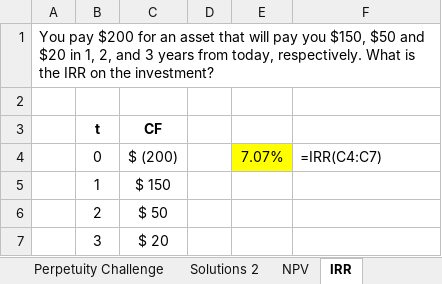
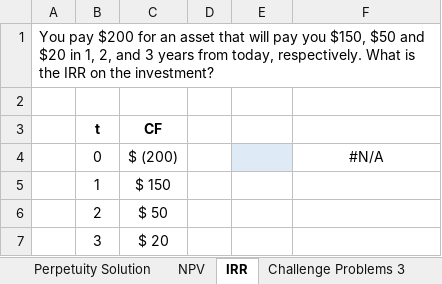
Before and after one commit to pdwhoward/financial_analytics, an Excel workbook: assets/tvm/Time Value of Money.xlsx, sheet IRR, drawn as a sheet; values as stored, in another font and other column widths than the file's, no borders; charts and pictures not drawn; the diff names each change by its address in the sheet, - before the commit and + after, or states it on an @@ line.

```diff
--- a/assets/tvm/Time Value of Money.xlsx (sheet IRR)
+++ b/assets/tvm/Time Value of Money.xlsx (sheet IRR)
-sheet tab: Solutions 2
+sheet tab: Perpetuity Solution
-E4: 7.07%
+E4: (empty)
-E4 fill: #FFFF00
+E4 fill: #DEEBF7
-F4: =IRR(C4:C7)
+F4: #N/A
-F4 alignment: left
+F4 alignment: center
```
Also changed, not shown: sheet Solutions 4, sheet FV, sheet RATE, sheet Perpetuity, sheet PV with PMT & FV, sheet PV, 2 more sheets, other sheet tabs, charts or pictures, 8 other files.
